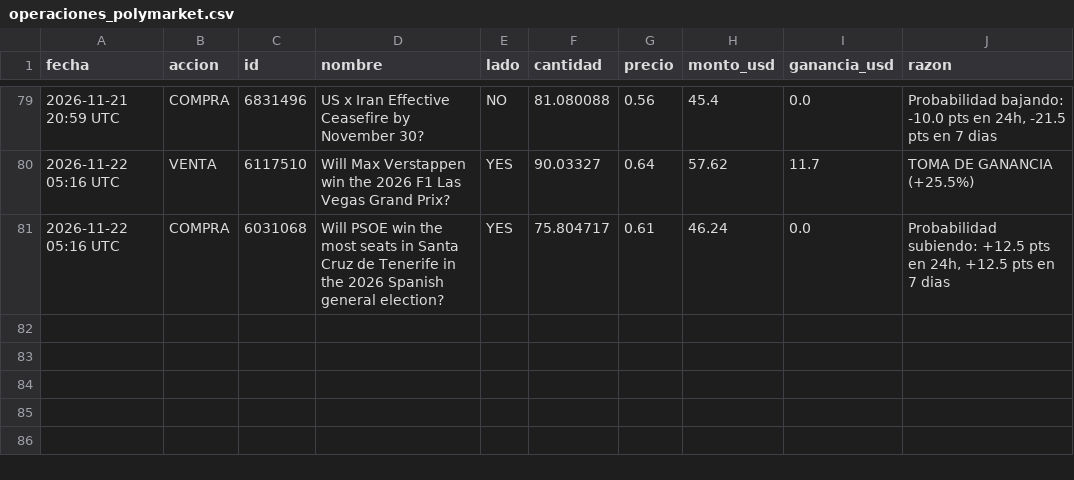
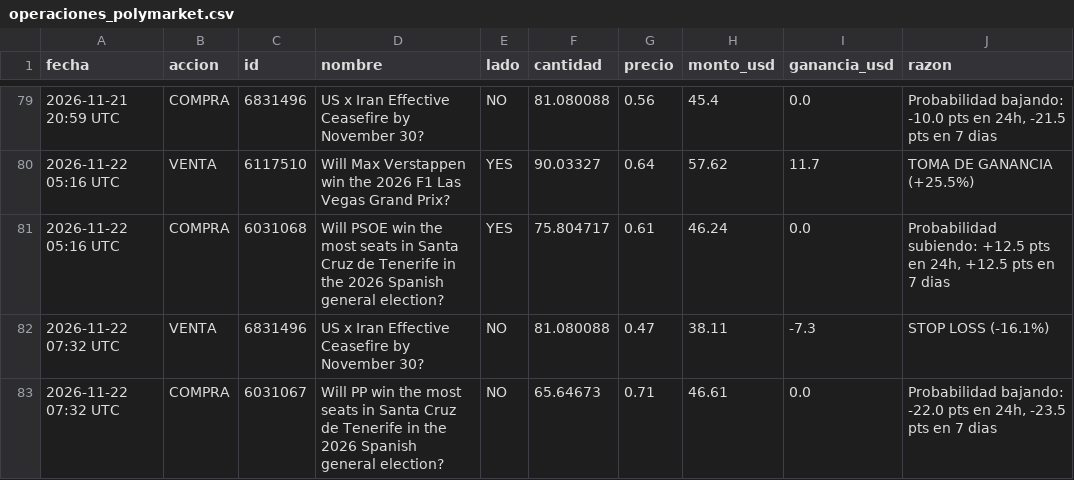
Before and after one commit to jonyhc97/bot-inversiones, a CSV file: datos/operaciones_polymarket.csv, drawn as a sheet; only a part is shown, gaps mark what is left out.

```diff
--- a/datos/operaciones_polymarket.csv
+++ b/datos/operaciones_polymarket.csv
@@ -81 +81,3 @@
 2026-11-22 05:16 UTC,COMPRA,6031068,Will PSOE win the most seats in Santa Cruz de Tenerife in the 2026 Spanish general election?,YES,75.804717,0.61,46.24,0.0,"Probabilidad subiendo: +12.5 pts en 24h, +12.5 pts en 7 dias"
+2026-11-22 07:32 UTC,VENTA,6831496,US x Iran Effective Ceasefire by November 30?,NO,81.080088,0.47,38.11,-7.3,STOP LOSS (-16.1%)
+2026-11-22 07:32 UTC,COMPRA,6031067,Will PP win the most seats in Santa Cruz de Tenerife in the 2026 Spanish general election?,NO,65.64673,0.71,46.61,0.0,"Probabilidad bajando: -22.0 pts en 24h, -23.5 pts en 7 dias"
```
Also changed, not shown: datos/historial_acciones.csv, datos/historial_cripto.csv, 3 other files.
